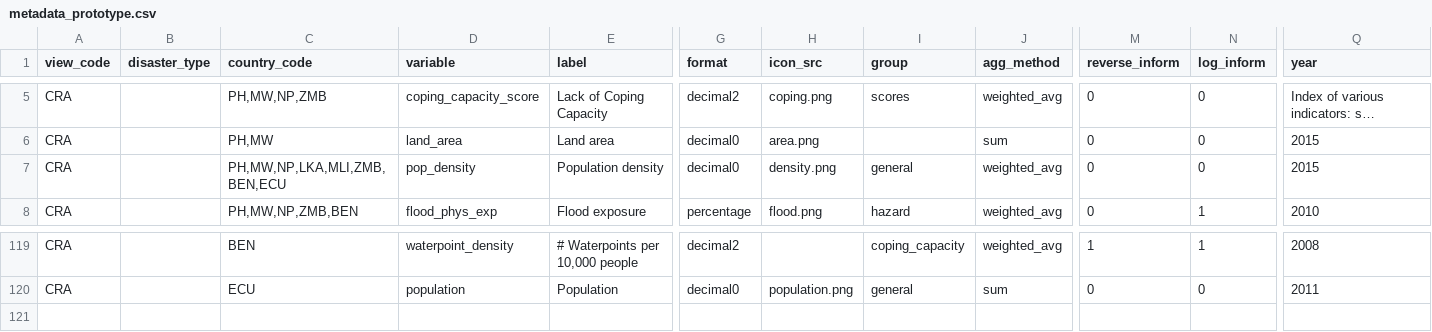
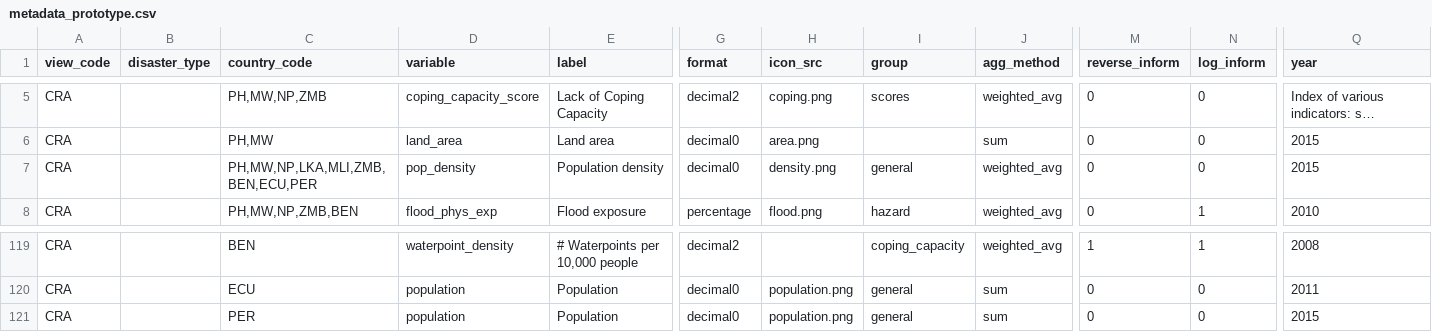
Before and after one commit to rodekruis/CommunityRisk, a CSV file: data/public/metadata_prototype.csv, drawn as a sheet; only a part is shown, gaps mark what is left out; long unchanged cells end in …; rows hold the shown columns only; the diff names each change by its address in the sheet, - before the commit and + after, or states it on an @@ line.

```diff
--- a/data/public/metadata_prototype.csv
+++ b/data/public/metadata_prototype.csv
-C7 (country_code): PH,MW,NP,LKA,MLI,ZMB,BEN,ECU
+C7 (country_code): PH,MW,NP,LKA,MLI,ZMB,BEN,ECU,PER
+row 121: CRA |  | PER | population | Population | decimal0 | population.png | general | sum | 0 | 0 | 2015
```
Also changed, not shown: data/public/country_metadata.csv, 5 other files.
